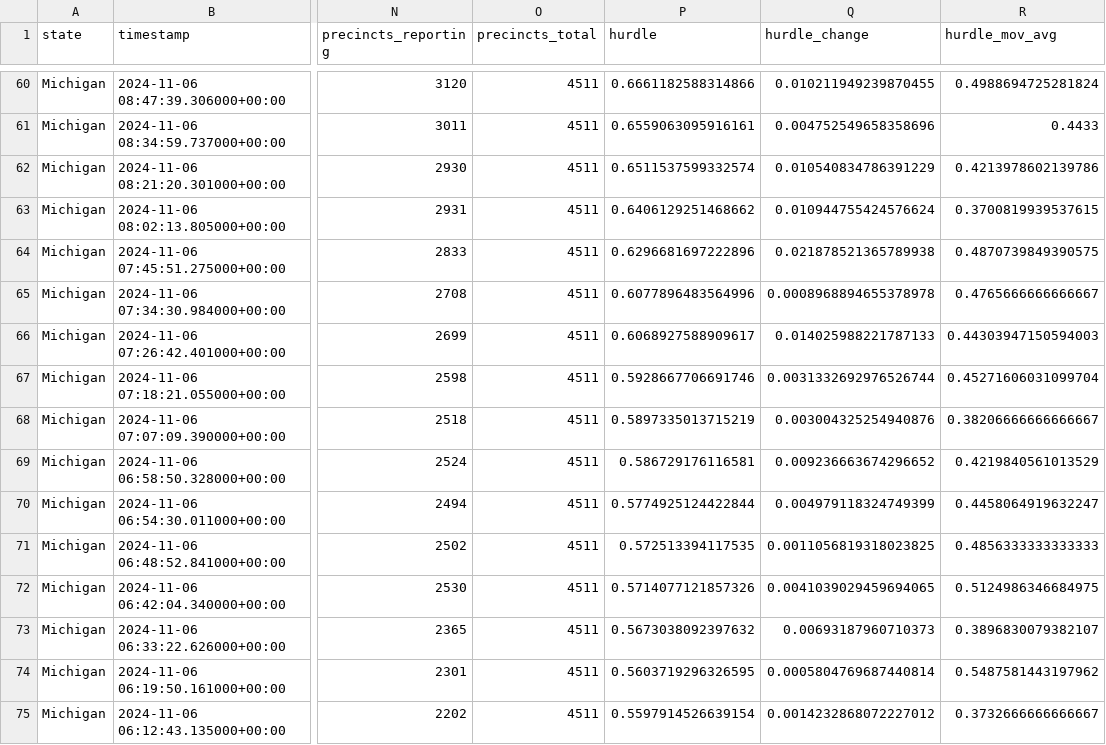
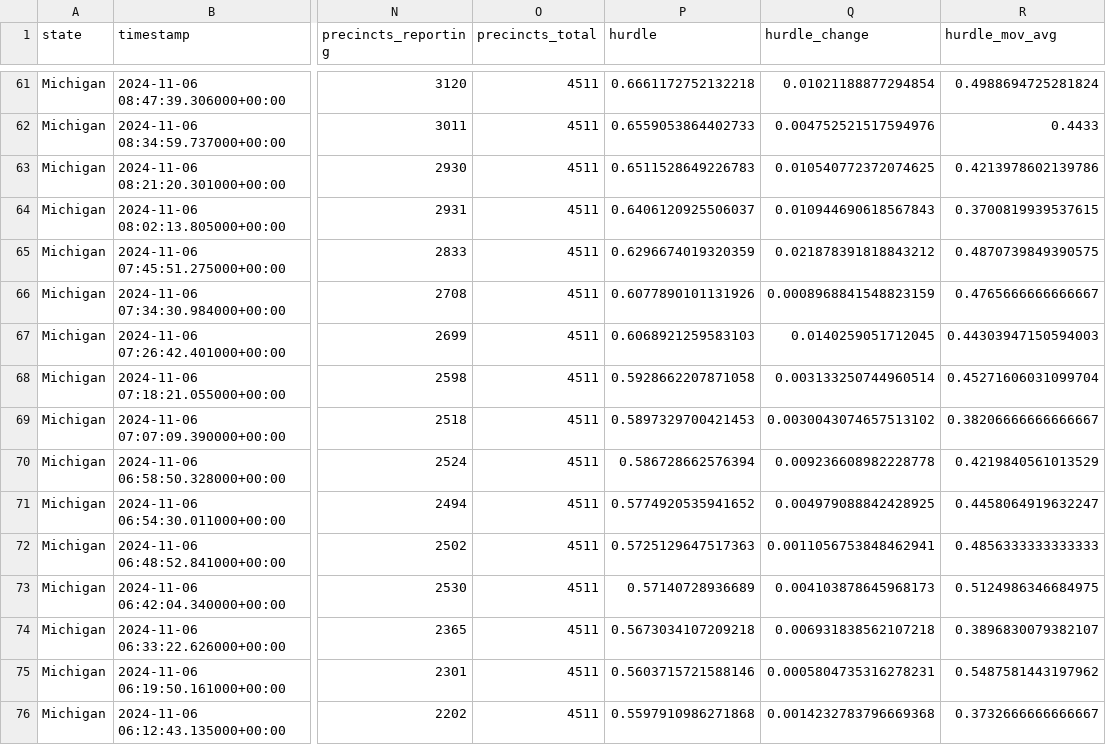
Before and after one commit to alex/nyt-2024-election-scraper, a CSV file: battleground-state-changes.csv, drawn as a sheet; only a part is shown, gaps mark what is left out; addresses are those after the commit; the diff covers the shown part only; the diff names each change by its address in the sheet, - before the commit and + after, or states it on an @@ line.

```diff
--- a/battleground-state-changes.csv
+++ b/battleground-state-changes.csv
-P61 (hurdle): 0.6661182588314866
+P61 (hurdle): 0.6661172752132218
-Q61 (hurdle_change): 0.010211949239870455
+Q61 (hurdle_change): 0.01021188877294854
-P62 (hurdle): 0.6559063095916161
+P62 (hurdle): 0.6559053864402733
-Q62 (hurdle_change): 0.004752549658358696
+Q62 (hurdle_change): 0.004752521517594976
-P63 (hurdle): 0.6511537599332574
+P63 (hurdle): 0.6511528649226783
-Q63 (hurdle_change): 0.010540834786391229
+Q63 (hurdle_change): 0.010540772372074625
-P64 (hurdle): 0.6406129251468662
+P64 (hurdle): 0.6406120925506037
-Q64 (hurdle_change): 0.010944755424576624
+Q64 (hurdle_change): 0.010944690618567843
-P65 (hurdle): 0.6296681697222896
+P65 (hurdle): 0.6296674019320359
-Q65 (hurdle_change): 0.021878521365789938
+Q65 (hurdle_change): 0.021878391818843212
-P66 (hurdle): 0.6077896483564996
+P66 (hurdle): 0.6077890101131926
-Q66 (hurdle_change): 0.0008968894655378978
+Q66 (hurdle_change): 0.0008968841548823159
-P67 (hurdle): 0.6068927588909617
+P67 (hurdle): 0.6068921259583103
-Q67 (hurdle_change): 0.014025988221787133
+Q67 (hurdle_change): 0.0140259051712045
-P68 (hurdle): 0.5928667706691746
+P68 (hurdle): 0.5928662207871058
-Q68 (hurdle_change): 0.0031332692976526744
+Q68 (hurdle_change): 0.003133250744960514
-P69 (hurdle): 0.5897335013715219
+P69 (hurdle): 0.5897329700421453
-Q69 (hurdle_change): 0.003004325254940876
+Q69 (hurdle_change): 0.0030043074657513102
-P70 (hurdle): 0.586729176116581
+P70 (hurdle): 0.586728662576394
-Q70 (hurdle_change): 0.009236663674296652
+Q70 (hurdle_change): 0.009236608982228778
-P71 (hurdle): 0.5774925124422844
+P71 (hurdle): 0.5774920535941652
-Q71 (hurdle_change): 0.004979118324749399
+Q71 (hurdle_change): 0.004979088842428925
-P72 (hurdle): 0.572513394117535
+P72 (hurdle): 0.5725129647517363
-Q72 (hurdle_change): 0.0011056819318023825
+Q72 (hurdle_change): 0.0011056753848462941
-P73 (hurdle): 0.5714077121857326
+P73 (hurdle): 0.57140728936689
-Q73 (hurdle_change): 0.0041039029459694065
+Q73 (hurdle_change): 0.004103878645968173
-P74 (hurdle): 0.5673038092397632
+P74 (hurdle): 0.5673034107209218
-Q74 (hurdle_change): 0.00693187960710373
+Q74 (hurdle_change): 0.006931838562107218
-P75 (hurdle): 0.5603719296326595
+P75 (hurdle): 0.5603715721588146
-Q75 (hurdle_change): 0.0005804769687440814
+Q75 (hurdle_change): 0.0005804735316278231
-P76 (hurdle): 0.5597914526639154
+P76 (hurdle): 0.5597910986271868
-Q76 (hurdle_change): 0.0014232868072227012
+Q76 (hurdle_change): 0.0014232783796669368
```
Also changed, not shown: 1 added row and 68 edited cells elsewhere in this file, all-state-changes.csv, 7 other files.
